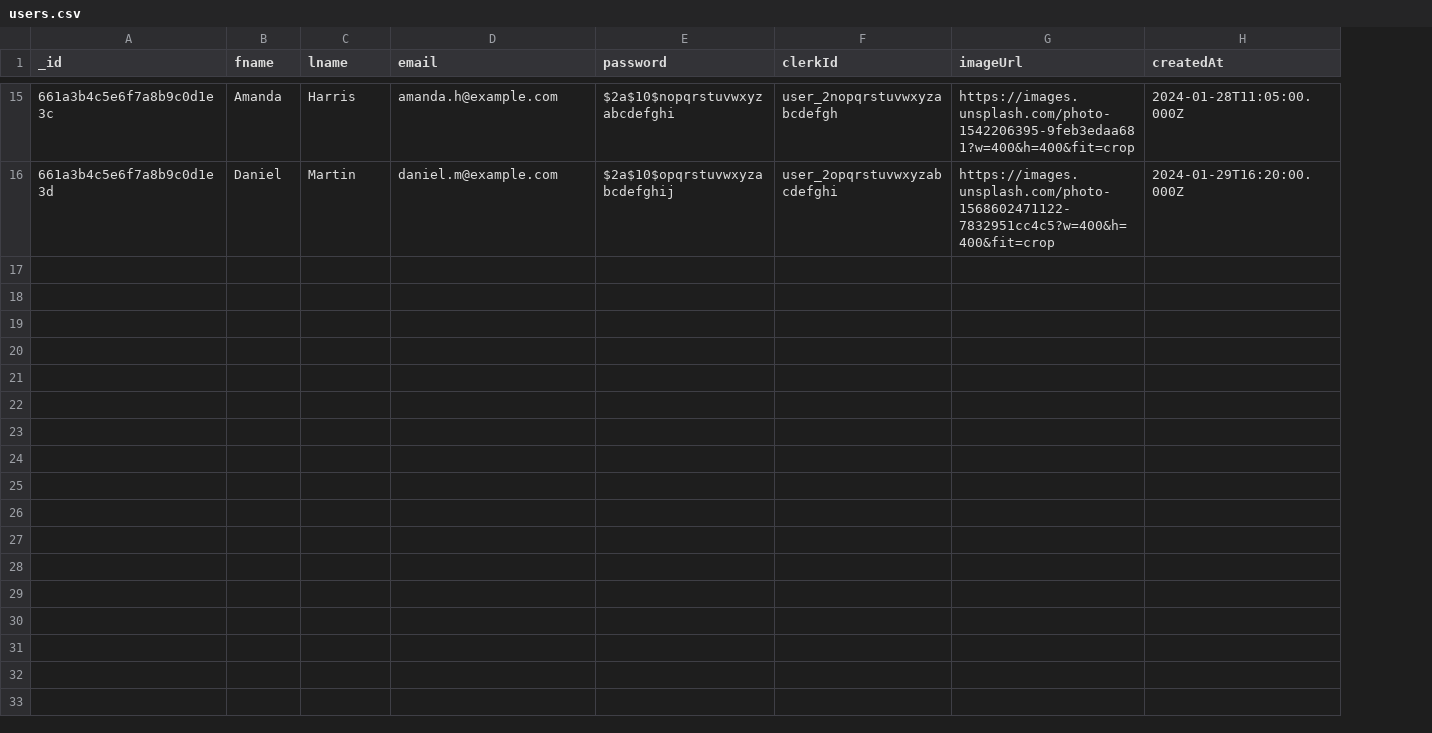
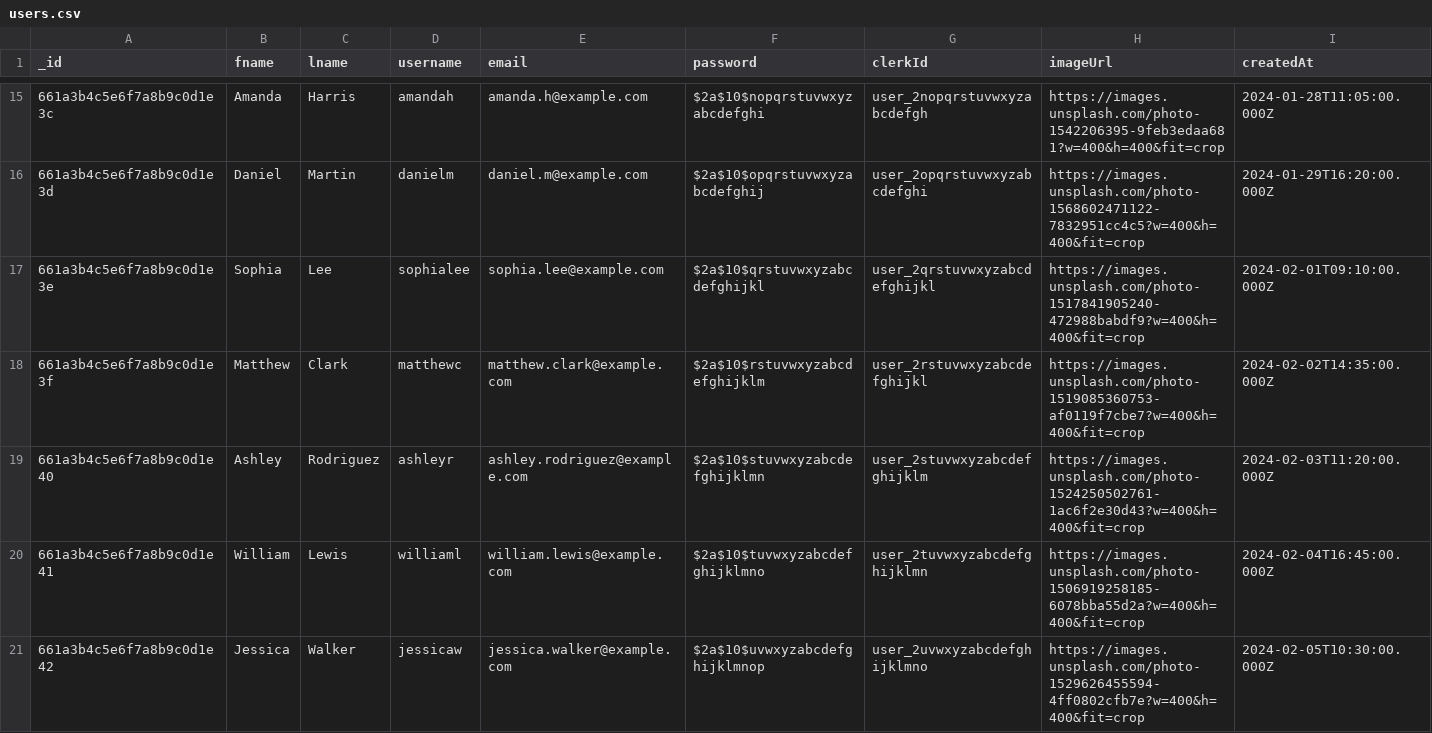
Before and after one commit to victieni/polls-beta, a CSV file: polls-backend/seed/users.csv, drawn as a sheet; only a part is shown, gaps mark what is left out; rows hold the shown columns only; the diff covers the shown part only; the diff names each change by its address in the sheet, - before the commit and + after, or states it on an @@ line.

Commit message:
Added username field to user collection | Tanstack modifications

```diff
--- a/polls-backend/seed/users.csv
+++ b/polls-backend/seed/users.csv
+column D (username), rows 15-16: amandah | danielm
+row 17: 661a3b4c5e6f7a8b9c0d1e3e | Sophia | Lee | sophialee | sophia.lee@example.com | $2a$10$qrstuvwxyzabcdefghijkl | user_2qrstuvwxyzabcdefghijkl | https://images.unsplash.com/photo-1517841905240-472988babdf9?w=400&h=400&fit=crop | 2024-02-01T09:10:00.000Z
+row 18: 661a3b4c5e6f7a8b9c0d1e3f | Matthew | Clark | matthewc | matthew.clark@example.com | $2a$10$rstuvwxyzabcdefghijklm | user_2rstuvwxyzabcdefghijkl | https://images.unsplash.com/photo-1519085360753-af0119f7cbe7?w=400&h=400&fit=crop | 2024-02-02T14:35:00.000Z
+row 19: 661a3b4c5e6f7a8b9c0d1e40 | Ashley | Rodriguez | ashleyr | ashley.rodriguez@example.com | $2a$10$stuvwxyzabcdefghijklmn | user_2stuvwxyzabcdefghijklm | https://images.unsplash.com/photo-1524250502761-1ac6f2e30d43?w=400&h=400&fit=crop | 2024-02-03T11:20:00.000Z
+row 20: 661a3b4c5e6f7a8b9c0d1e41 | William | Lewis | williaml | william.lewis@example.com | $2a$10$tuvwxyzabcdefghijklmno | user_2tuvwxyzabcdefghijklmn | https://images.unsplash.com/photo-1506919258185-6078bba55d2a?w=400&h=400&fit=crop | 2024-02-04T16:45:00.000Z
+row 21: 661a3b4c5e6f7a8b9c0d1e42 | Jessica | Walker | jessicaw | jessica.walker@example.com | $2a$10$uvwxyzabcdefghijklmnop | user_2uvwxyzabcdefghijklmno | https://images.unsplash.com/photo-1529626455594-4ff0802cfb7e?w=400&h=400&fit=crop | 2024-02-05T10:30:00.000Z
```
Also changed, not shown: 5 added rows elsewhere in this file, 2 other files.
